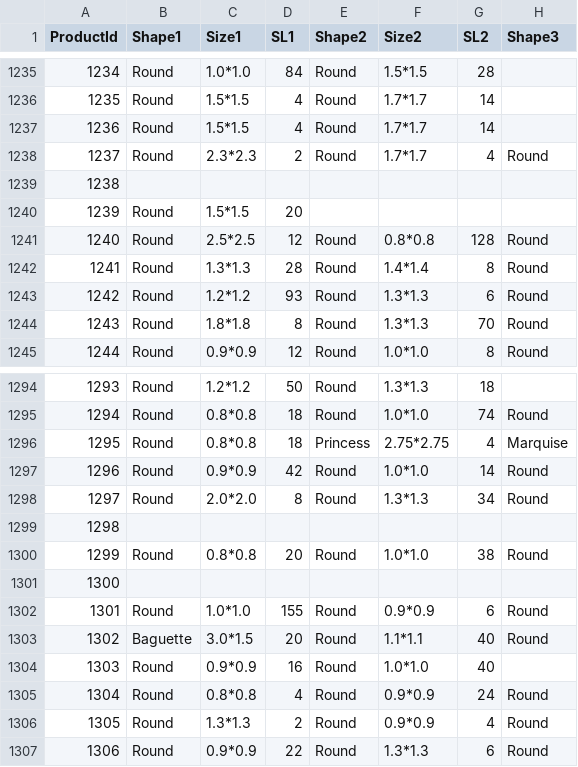
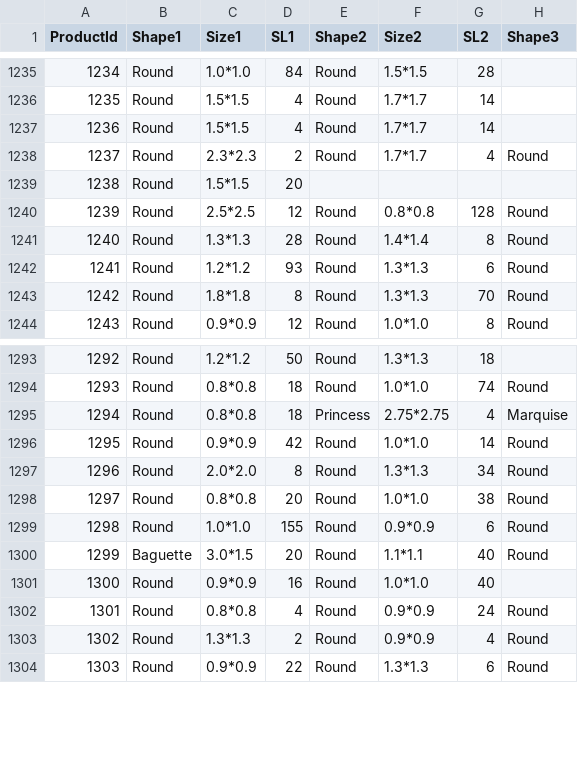
Before and after one commit to matchalatte2609/tierra-inventory-management-backend, a CSV file: src/seeds/mock/shapes.csv, drawn as a sheet; only a part is shown, gaps mark what is left out; removed rows and columns are numbered as before the commit, all else as after; rows hold the shown columns only; the diff names each change by its address in the sheet, - before the commit and + after, or states it on an @@ line.

```diff
--- a/src/seeds/mock/shapes.csv
+++ b/src/seeds/mock/shapes.csv
-row 1239: 1238
@@ column A (ProductId) renumbered from row 1239 down @@
-row 1299: 1298
-row 1301: 1300
```
Also changed, not shown: data/masterFile.csv, src/seeds/mock/materials.csv, 7 other files.
